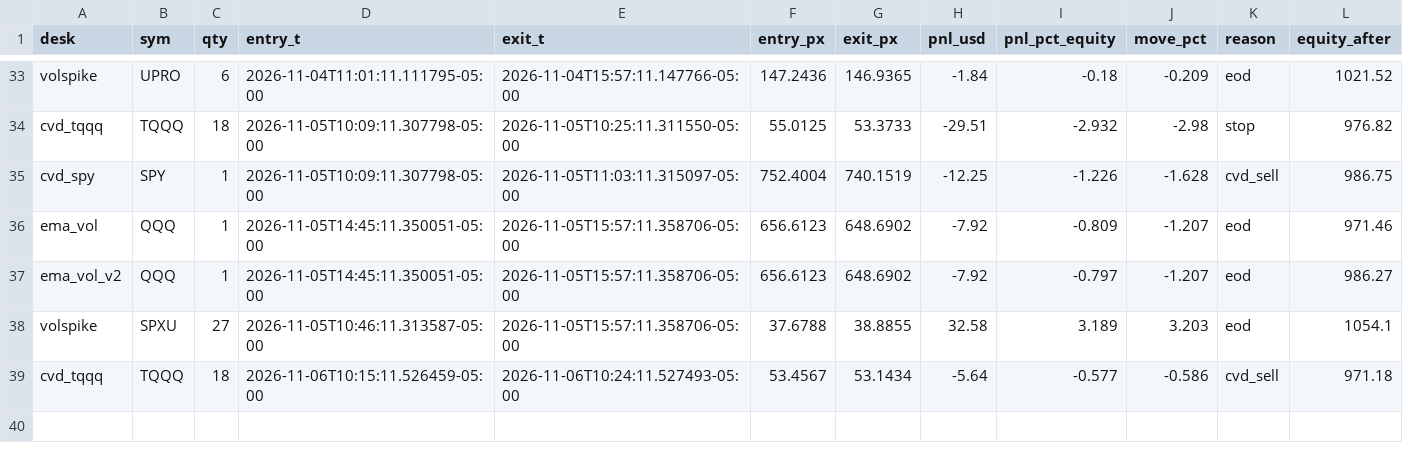
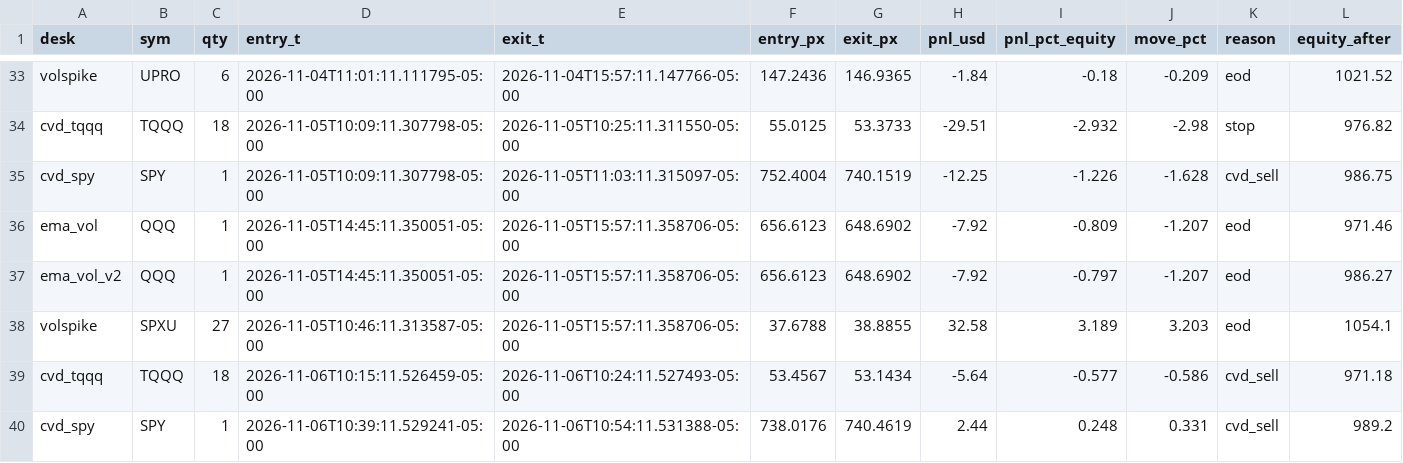
Before and after one commit to vivekgomathinayagam-ux/Trading-lab, a CSV file: ledger/daytrade_trades.csv, drawn as a sheet; only a part is shown, gaps mark what is left out.

Commit message:
snapshot 2026-11-06T11:00-05:00

```diff
--- a/ledger/daytrade_trades.csv
+++ b/ledger/daytrade_trades.csv
@@ -39 +39,2 @@ volspike,SPXU,27,2026-11-05T10:46:11.313587-05:00,2026-11-05T15:57:11.358706-05:
 cvd_tqqq,TQQQ,18,2026-11-06T10:15:11.526459-05:00,2026-11-06T10:24:11.527493-05:00,53.4567,53.1434,-5.64,-0.577,-0.586,cvd_sell,971.18
+cvd_spy,SPY,1,2026-11-06T10:39:11.529241-05:00,2026-11-06T10:54:11.531388-05:00,738.0176,740.4619,2.44,0.248,0.331,cvd_sell,989.2
```
